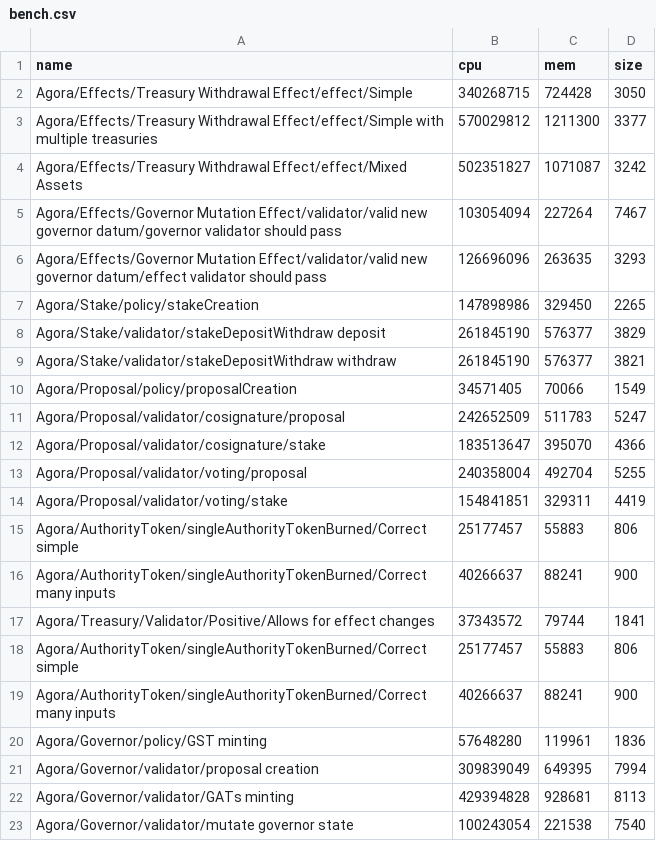
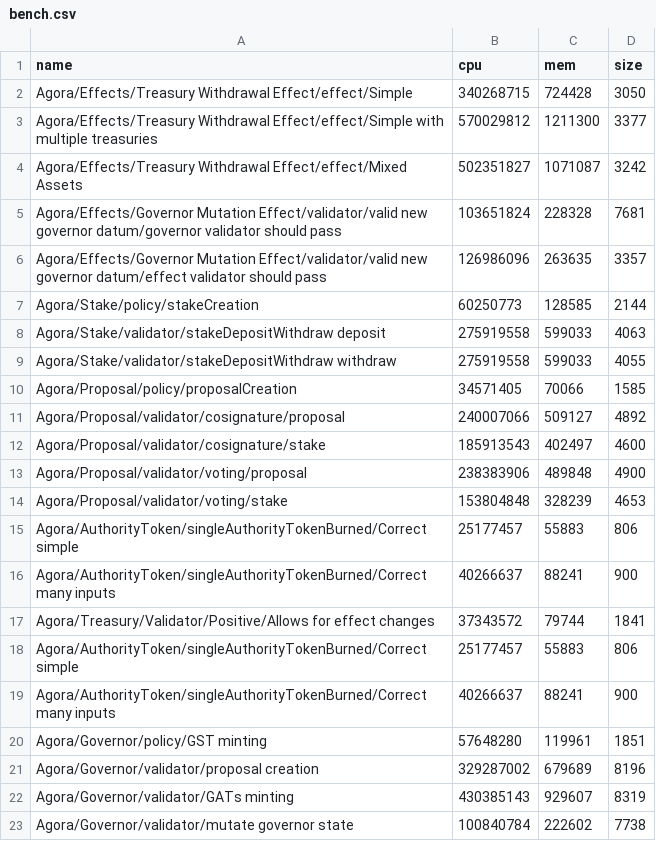
Before and after one commit to Liqwid-Labs/agora, a CSV file: bench.csv, drawn as a sheet.

Commit message:
bench update

```diff
--- a/bench.csv
+++ b/bench.csv
@@ -4,12 +4,12 @@ Agora/Effects/Treasury Withdrawal Effect/effect/Simple with multiple treasuries
 Agora/Effects/Treasury Withdrawal Effect/effect/Mixed Assets,502351827,1071087,3242
-Agora/Effects/Governor Mutation Effect/validator/valid new governor datum/governor validator should pass,103054094,227264,7467
-Agora/Effects/Governor Mutation Effect/validator/valid new governor datum/effect validator should pass,126696096,263635,3293
-Agora/Stake/policy/stakeCreation,147898986,329450,2265
-Agora/Stake/validator/stakeDepositWithdraw deposit,261845190,576377,3829
-Agora/Stake/validator/stakeDepositWithdraw withdraw,261845190,576377,3821
-Agora/Proposal/policy/proposalCreation,34571405,70066,1549
-Agora/Proposal/validator/cosignature/proposal,242652509,511783,5247
-Agora/Proposal/validator/cosignature/stake,183513647,395070,4366
-Agora/Proposal/validator/voting/proposal,240358004,492704,5255
-Agora/Proposal/validator/voting/stake,154841851,329311,4419
+Agora/Effects/Governor Mutation Effect/validator/valid new governor datum/governor validator should pass,103651824,228328,7681
+Agora/Effects/Governor Mutation Effect/validator/valid new governor datum/effect validator should pass,126986096,263635,3357
+Agora/Stake/policy/stakeCreation,60250773,128585,2144
+Agora/Stake/validator/stakeDepositWithdraw deposit,275919558,599033,4063
+Agora/Stake/validator/stakeDepositWithdraw withdraw,275919558,599033,4055
+Agora/Proposal/policy/proposalCreation,34571405,70066,1585
+Agora/Proposal/validator/cosignature/proposal,240007066,509127,4892
+Agora/Proposal/validator/cosignature/stake,185913543,402497,4600
+Agora/Proposal/validator/voting/proposal,238383906,489848,4900
+Agora/Proposal/validator/voting/stake,153804848,328239,4653
 Agora/AuthorityToken/singleAuthorityTokenBurned/Correct simple,25177457,55883,806
@@ -19,5 +19,5 @@ Agora/AuthorityToken/singleAuthorityTokenBurned/Correct simple,25177457,55883,80
 Agora/AuthorityToken/singleAuthorityTokenBurned/Correct many inputs,40266637,88241,900
-Agora/Governor/policy/GST minting,57648280,119961,1836
-Agora/Governor/validator/proposal creation,309839049,649395,7994
-Agora/Governor/validator/GATs minting,429394828,928681,8113
-Agora/Governor/validator/mutate governor state,100243054,221538,7540
+Agora/Governor/policy/GST minting,57648280,119961,1851
+Agora/Governor/validator/proposal creation,329287002,679689,8196
+Agora/Governor/validator/GATs minting,430385143,929607,8319
+Agora/Governor/validator/mutate governor state,100840784,222602,7738
```
